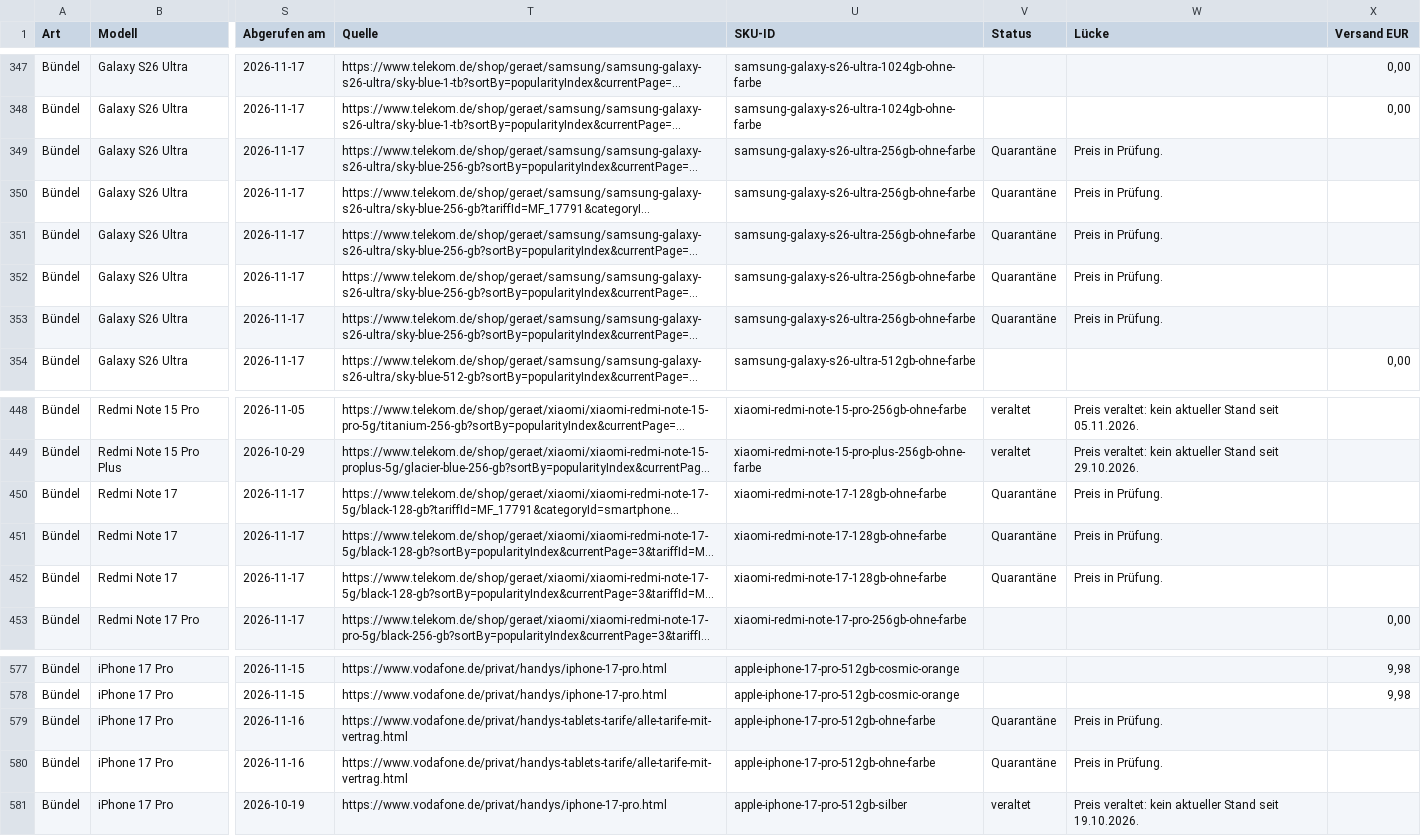
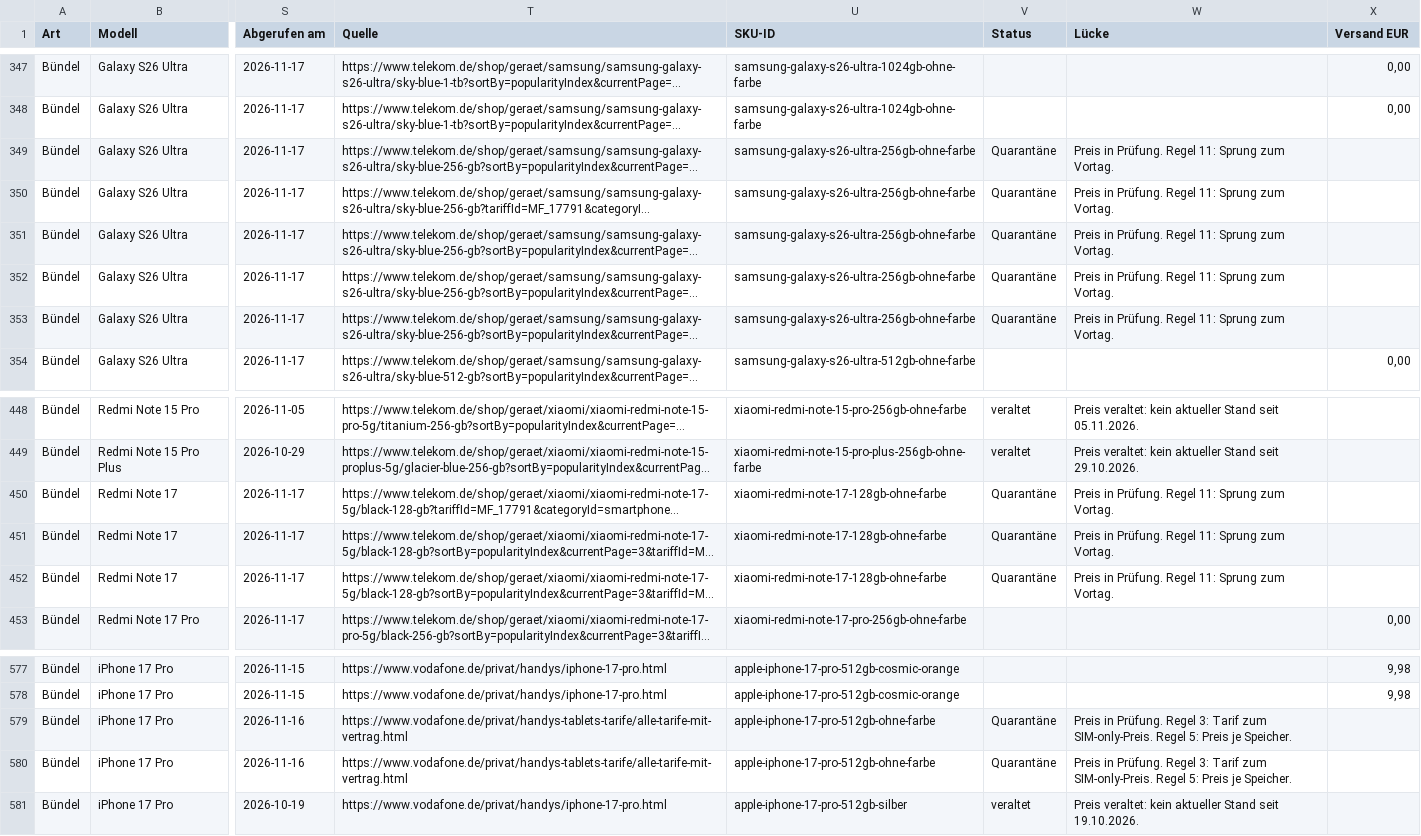
Before and after one commit to Antonio20045/telco-radar, a CSV file: site/exporte/geraete-tco-12.csv, drawn as a sheet; only a part is shown, gaps mark what is left out; long unchanged cells end in …; the diff covers the shown part only; the diff names each change by its address in the sheet, - before the commit and + after, or states it on an @@ line.

```diff
--- a/site/exporte/geraete-tco-12.csv
+++ b/site/exporte/geraete-tco-12.csv
-W349:W353 (Lücke): Preis in Prüfung.
+W349:W353 (Lücke): Preis in Prüfung. Regel 11: Sprung zum Vortag.
-W450:W452 (Lücke): Preis in Prüfung.
+W450:W452 (Lücke): Preis in Prüfung. Regel 11: Sprung zum Vortag.
-W579:W580 (Lücke): …in Prüfung.
+W579:W580 (Lücke): …in Prüfung. Regel 3: Tarif zum SIM-only-Preis. Regel 5: Preis je Speicher.
```
Also changed, not shown: 22 edited cells elsewhere in this file, 21 other files.
